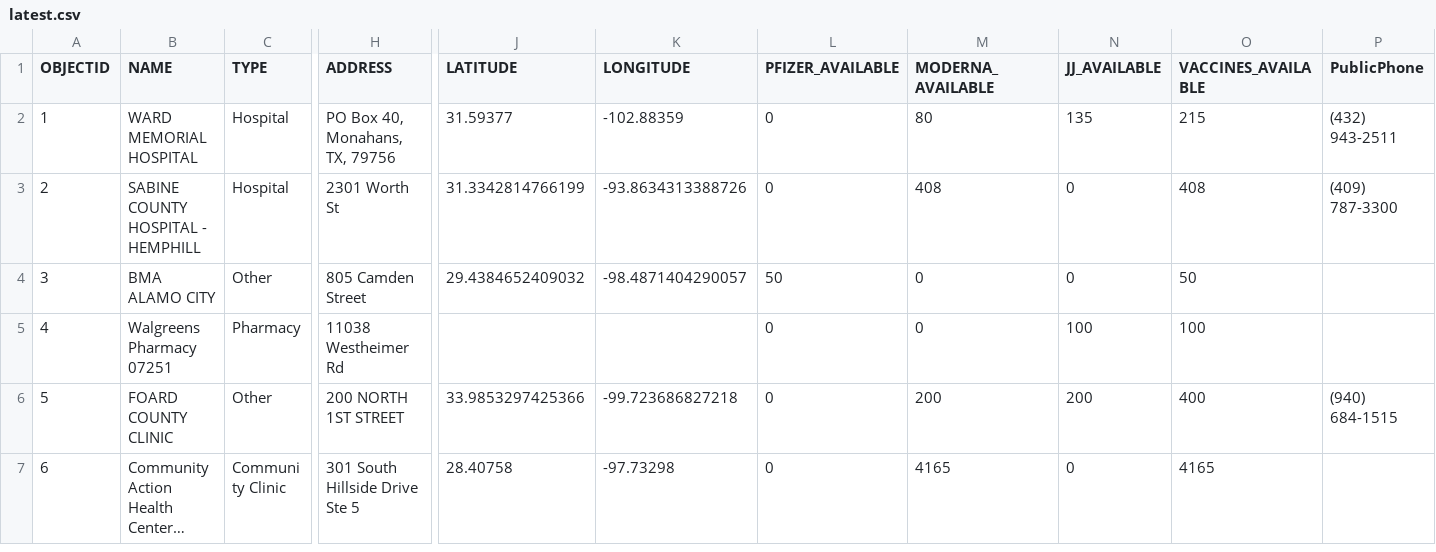
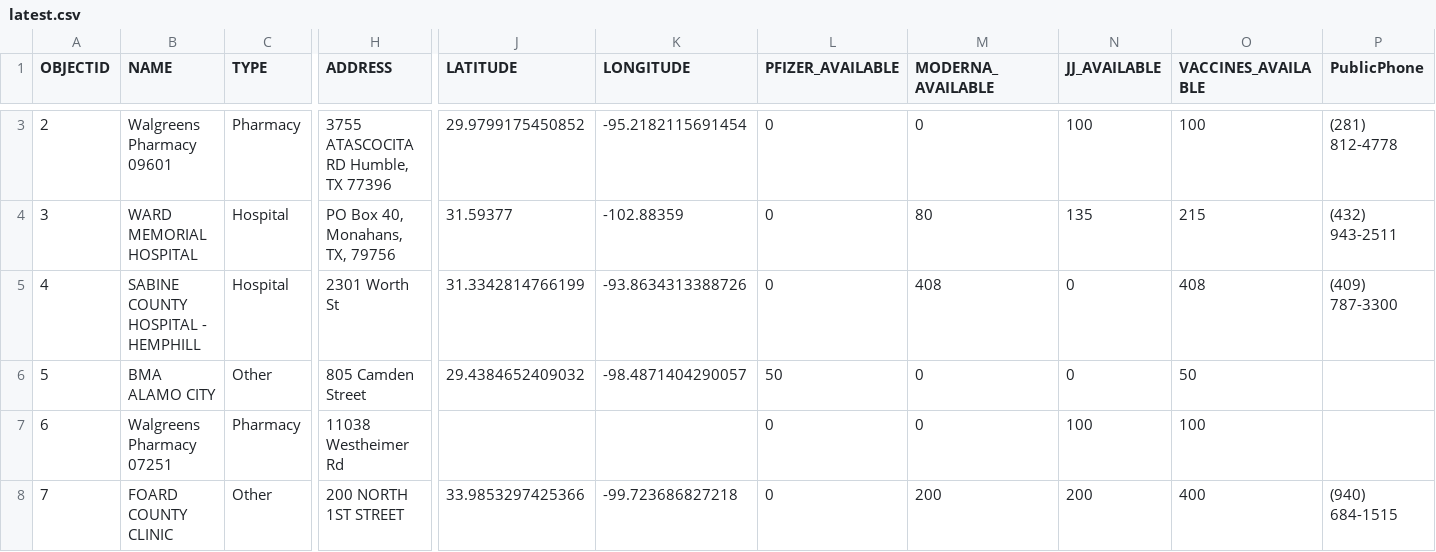
Before and after one commit to rdmurphy/tx-covid-vaccine-data, a CSV file: providers/latest.csv, drawn as a sheet; only a part is shown, gaps mark what is left out; the shorter side is filled out with more unchanged rows; long unchanged cells end in …; addresses are those after the commit; rows hold the shown columns only; the diff covers the shown part only; the diff names each change by its address in the sheet, - before the commit and + after, or states it on an @@ line.

```diff
--- a/providers/latest.csv
+++ b/providers/latest.csv
+row 3: 2 | Walgreens Pharmacy 09601 | Pharmacy | 3755 ATASCOCITA RD Humble, TX 77396 | 29.9799175450852 | -95.2182115691454 | 0 | 0 | 100 | 100 | (281) 812-4778
@@ column A (OBJECTID) renumbered between rows 4 and 1062 @@
```
Also changed, not shown: 1 added row, 2 removed rows, 1 moved row and 18 edited cells elsewhere in this file, 1 other file.
